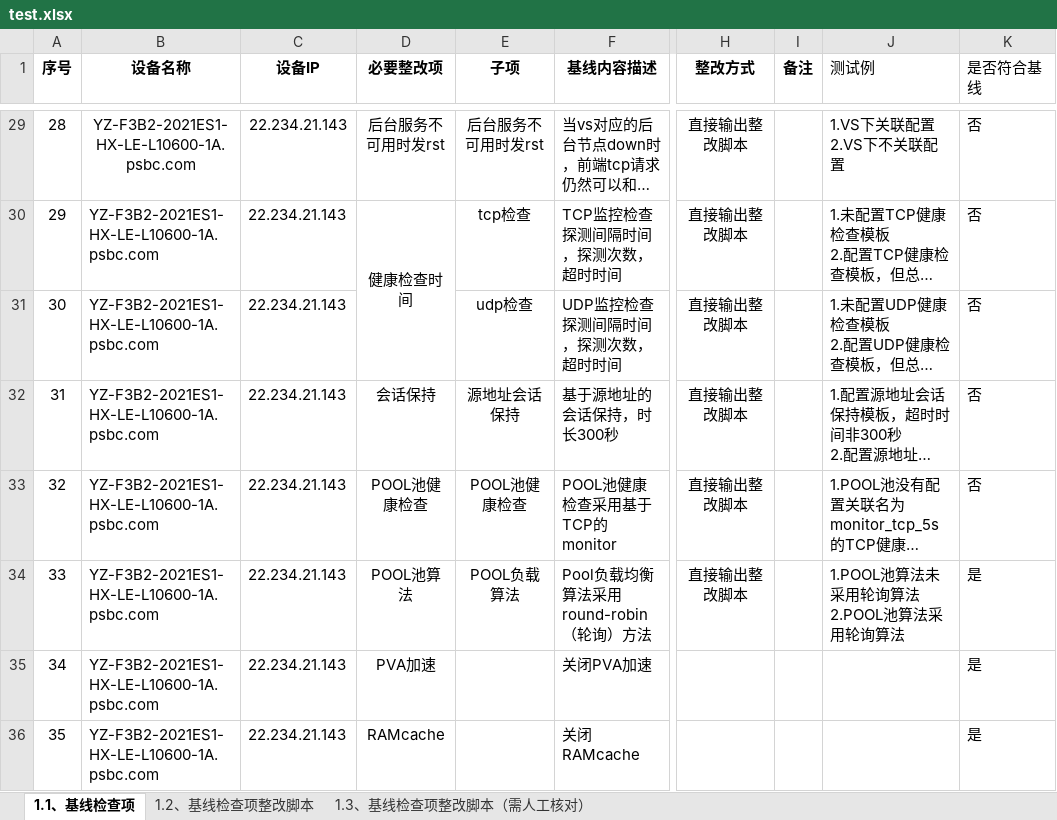
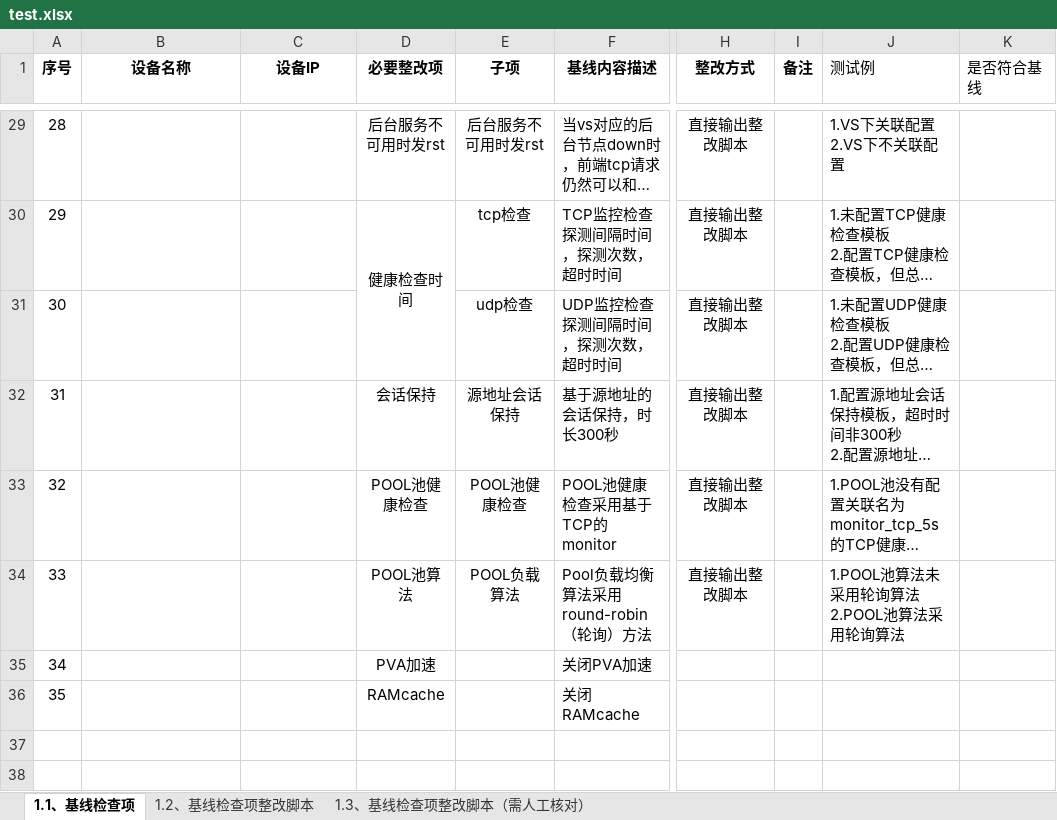
Before and after one commit to kylinsoong/f5-tmsh-generator, an Excel workbook: config/test.xlsx, sheet 1.1、基线检查项, drawn as a sheet; only a part is shown, gaps mark what is left out; long unchanged cells end in …; values as stored, in another font and other column widths than the file's, no borders; the diff covers the shown part only; the diff names each change by its address in the sheet, - before the commit and + after, or states it on an @@ line.

```diff
--- a/config/test.xlsx (sheet 1.1、基线检查项)
+++ b/config/test.xlsx (sheet 1.1、基线检查项)
-B29:B36 (设备名称): YZ-F3B2-2021ES1-HX-LE-L10600-1A.psbc.com
+B29:B36 (设备名称): (empty)
-C29:C36 (设备IP): 22.234.21.143
+C29:C36 (设备IP): (empty)
-K29:K33 (是否符合基线): 否
+K29:K33 (是否符合基线): (empty)
-K34:K36 (是否符合基线): 是
+K34:K36 (是否符合基线): (empty)
```
Also changed, not shown: 81 edited cells elsewhere in this sheet, sheet 1.2、基线检查项整改脚本, sheet 1.3、基线检查项整改脚本（需人工核对）, 5 other files.
